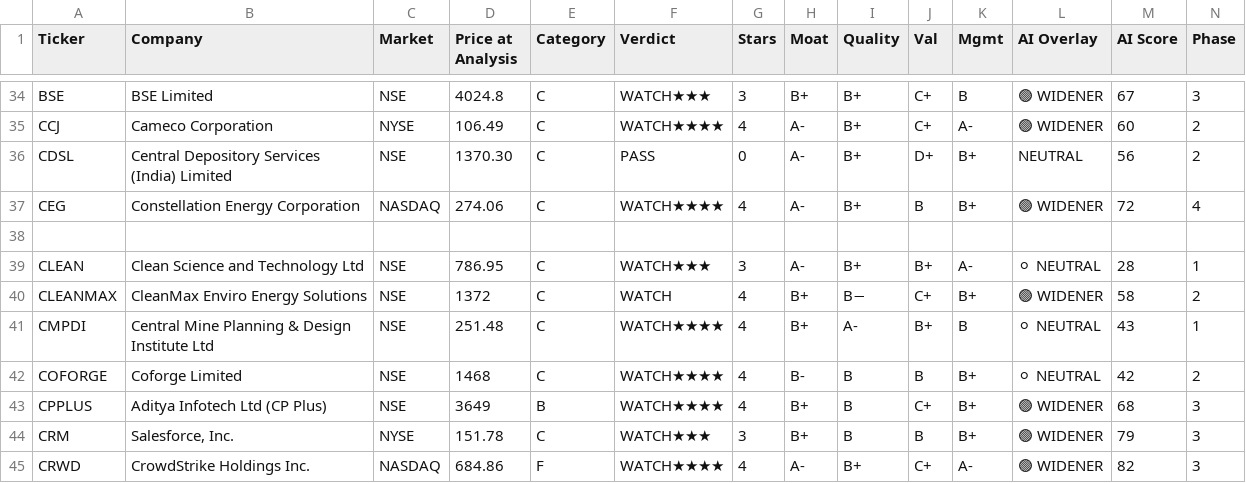
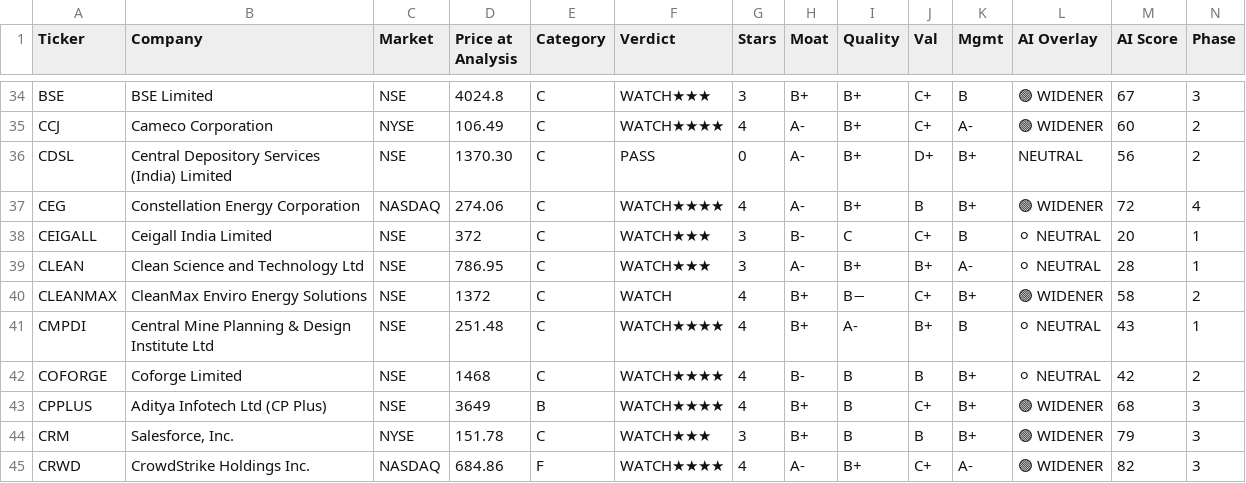
Before and after one commit to dayanandmewara/Argus_reports, a CSV file: data/tracker.csv, drawn as a sheet; only a part is shown, gaps mark what is left out; rows hold the shown columns only; the diff names each change by its address in the sheet, - before the commit and + after, or states it on an @@ line.

```diff
--- a/data/tracker.csv
+++ b/data/tracker.csv
-row 38: (empty)
+row 38: CEIGALL | Ceigall India Limited | NSE | 372 | C | WATCH★★★ | 3 | B- | C | C+ | B | ⚪ NEUTRAL | 20 | 1
```
